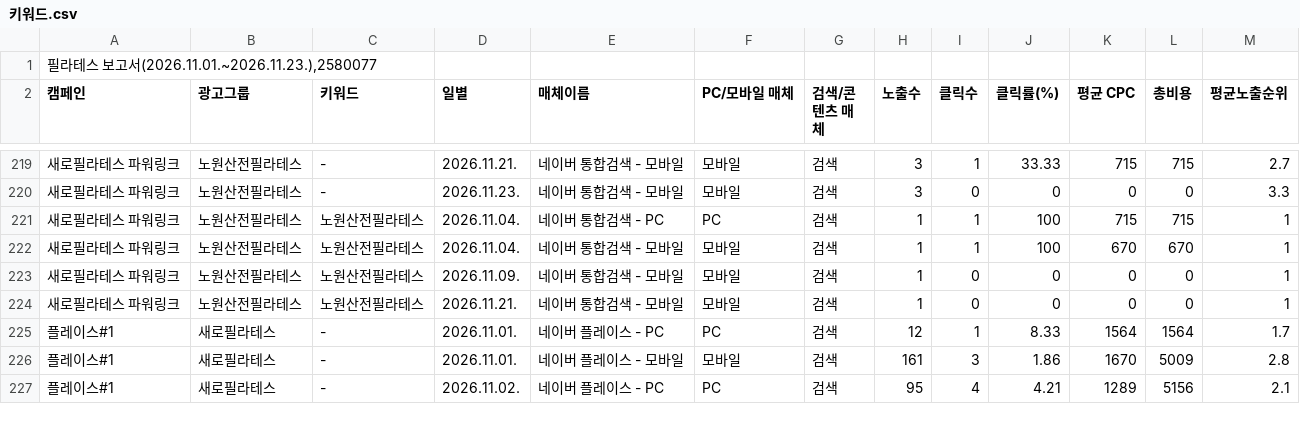
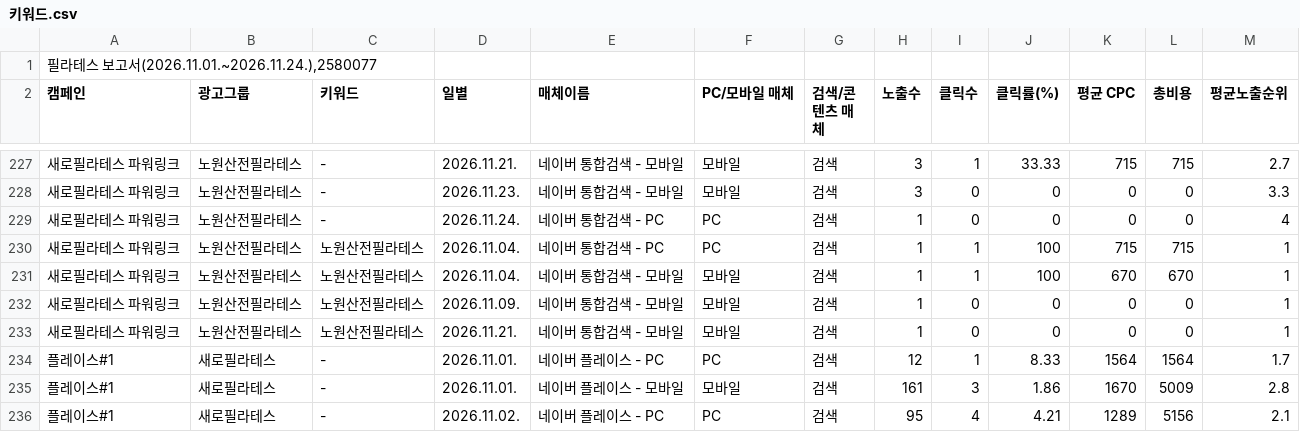
Before and after one commit to LeeKwanBeom/saero-ad-report-skill, a CSV file: data/2026-11/키워드.csv, drawn as a sheet; only a part is shown, gaps mark what is left out; the diff covers the shown part only.

```diff
--- a/data/2026-11/키워드.csv
+++ b/data/2026-11/키워드.csv
@@ -1,2 +1,2 @@
-"필라테스 보고서(2026.11.01.~2026.11.23.),2580077"
+"필라테스 보고서(2026.11.01.~2026.11.24.),2580077"
 캠페인,광고그룹,키워드,일별,매체이름,PC/모바일 매체,검색/콘텐츠 매체,노출수,클릭수,클릭률(%),평균 CPC,총비용,평균노출순위
@@ -220,2 +228,3 @@
 새로필라테스 파워링크,노원산전필라테스,-,2026.11.23.,네이버 통합검색 - 모바일,모바일,검색,3,0,0,0,0,3.3
+새로필라테스 파워링크,노원산전필라테스,-,2026.11.24.,네이버 통합검색 - PC,PC,검색,1,0,0,0,0,4
 새로필라테스 파워링크,노원산전필라테스,노원산전필라테스,2026.11.04.,네이버 통합검색 - PC,PC,검색,1,1,100,715,715,1
```
Also changed, not shown: 11 added rows elsewhere in this file, data/2026-11/검색어.csv, data/2026-11/상세지역.csv, 1 other file.
